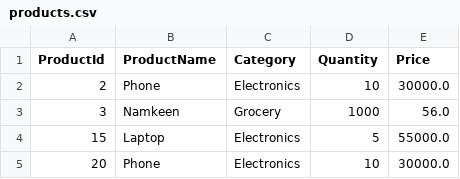
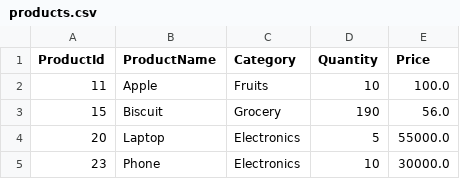
Before and after one commit to mdfaizan-21/Inventory-Management-System, a CSV file: products.csv, drawn as a sheet.

```diff
--- a/products.csv
+++ b/products.csv
@@ -1,5 +1,5 @@
 "ProductId","ProductName","Category","Quantity","Price"
-"2","Phone","Electronics","10","30000.0"
-"3","Namkeen","Grocery","1000","56.0"
-"15","Laptop","Electronics","5","55000.0"
-"20","Phone","Electronics","10","30000.0"
+"11","Apple","Fruits","10","100.0"
+"15","Biscuit","Grocery","190","56.0"
+"20","Laptop","Electronics","5","55000.0"
+"23","Phone","Electronics","10","30000.0"
```
Also changed, not shown: 5 other files.
